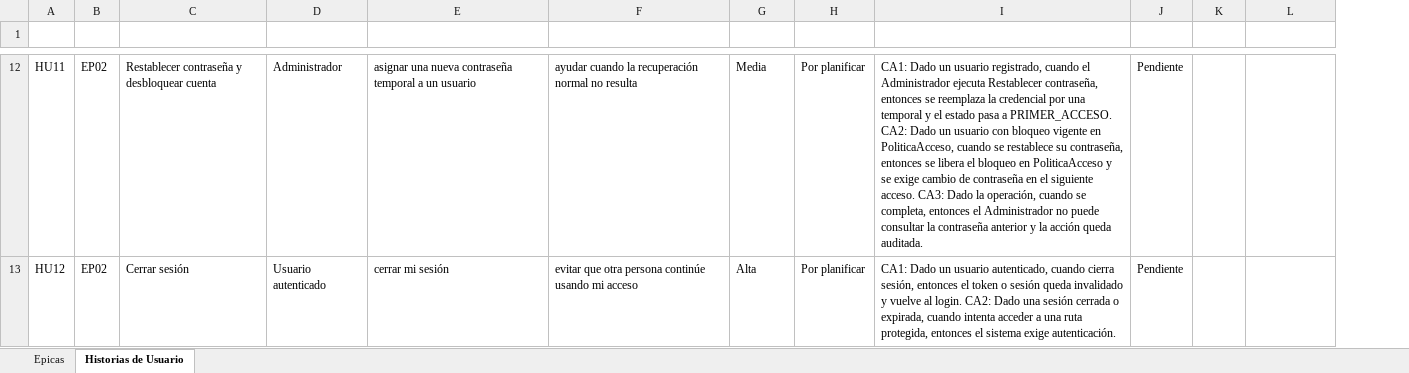
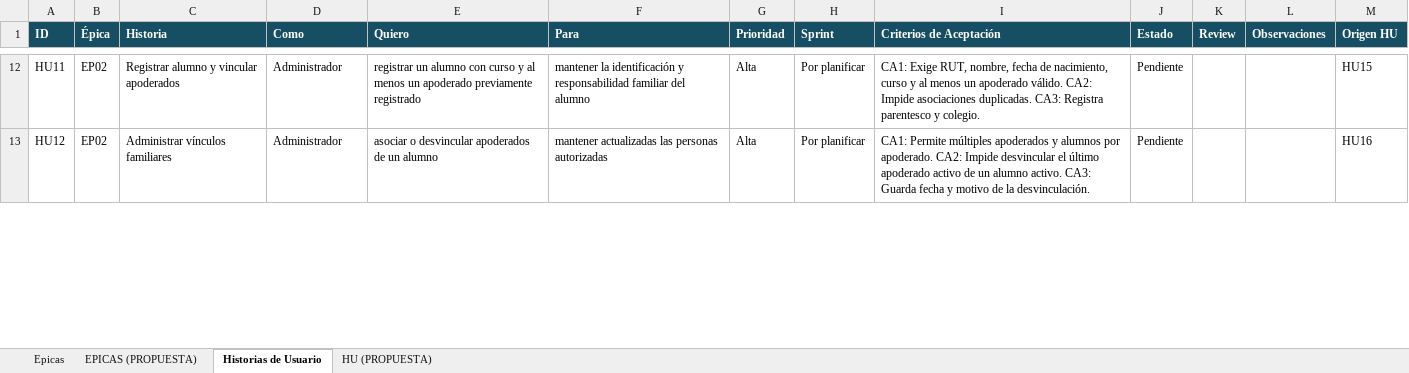
Before and after one commit to Flosotoo/paginaWeb, an Excel workbook: docs/EduSaldo - Plantilla Gestión Requerimientos.xlsx, sheet Historias de Usuario, drawn as a sheet; only a part is shown, gaps mark what is left out; values as stored, in another font and other column widths than the file's, no borders; charts and pictures and conditional formats and table styles not drawn; the diff covers the shown part only; the diff names each change by its address in the sheet, - before the commit and + after, or states it on an @@ line.

```diff
--- a/docs/EduSaldo - Plantilla Gestión Requerimientos.xlsx (sheet Historias de Usuario)
+++ b/docs/EduSaldo - Plantilla Gestión Requerimientos.xlsx (sheet Historias de Usuario)
+sheet tab: EPICAS (PROPUESTA)
+sheet tab: HU (PROPUESTA)
+column M (Origen HU), rows 12-13: HU15 | HU16
-A1:L1 fill: none
+A1:L1 fill: #164E63
-C12 (Historia): Restablecer contraseña y desbloquear cuenta
+C12 (Historia): Registrar alumno y vincular apoderados
-E12 (Quiero): asignar una nueva contraseña temporal a un usuario
+E12 (Quiero): registrar un alumno con curso y al menos un apoderado previamente registrado
-F12 (Para): ayudar cuando la recuperación normal no resulta
+F12 (Para): mantener la identificación y responsabilidad familiar del alumno
-G12 (Prioridad): Media
+G12 (Prioridad): Alta
-I12 (Criterios de Aceptación): CA1: Dado un usuario registrado, cuando el Administrador ejecuta Restablecer contraseña, entonces se reemplaza la credencial por una temporal y el estado pasa a PRIMER_ACCESO. CA2: Dado un usuario con bloqueo vigente en PoliticaAcceso, cuando se restablece su contraseña, entonces se libera el bloqueo en PoliticaAcceso y se exige cambio de contraseña en el siguiente acceso. CA3: Dado la operación, cuando se completa, entonces el Administrador no puede consultar la contraseña anterior y la acción queda auditada.
+I12 (Criterios de Aceptación): CA1: Exige RUT, nombre, fecha de nacimiento, curso y al menos un apoderado válido. CA2: Impide asociaciones duplicadas. CA3: Registra parentesco y colegio.
-C13 (Historia): Cerrar sesión
+C13 (Historia): Administrar vínculos familiares
-D13 (Como): Usuario autenticado
+D13 (Como): Administrador
-E13 (Quiero): cerrar mi sesión
+E13 (Quiero): asociar o desvincular apoderados de un alumno
-F13 (Para): evitar que otra persona continúe usando mi acceso
+F13 (Para): mantener actualizadas las personas autorizadas
-I13 (Criterios de Aceptación): CA1: Dado un usuario autenticado, cuando cierra sesión, entonces el token o sesión queda invalidado y vuelve al login. CA2: Dado una sesión cerrada o expirada, cuando intenta acceder a una ruta protegida, entonces el sistema exige autenticación.
+I13 (Criterios de Aceptación): CA1: Permite múltiples apoderados y alumnos por apoderado. CA2: Impide desvincular el último apoderado activo de un alumno activo. CA3: Guarda fecha y motivo de la desvinculación.
```
Also changed, not shown: 274 edited cells elsewhere in this sheet, sheet Epicas, charts or pictures, 8 other files.
